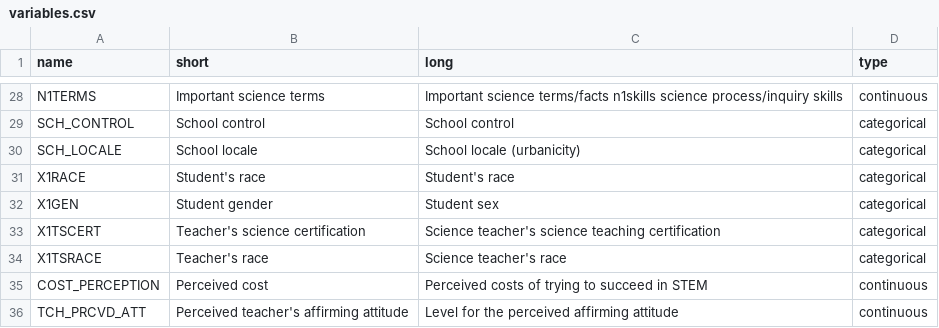
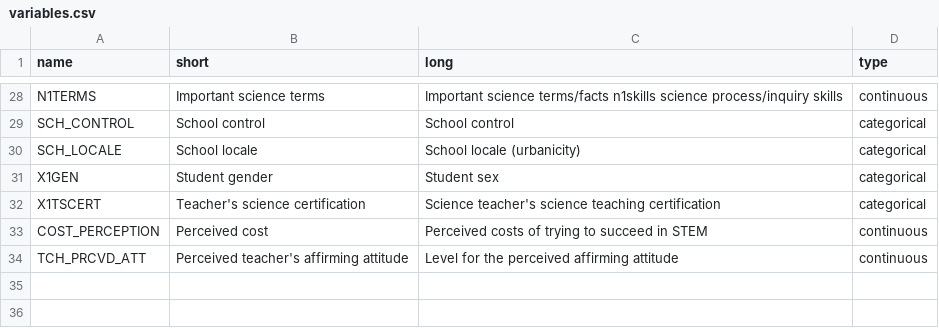
Before and after one commit to SubratoChakravorty/ECE-229-Group5-final-project, a CSV file: data/variables.csv, drawn as a sheet; only a part is shown, gaps mark what is left out; the diff names each change by its address in the sheet, - before the commit and + after, or states it on an @@ line.

Commit message:
removed race variables from variables.csv

```diff
--- a/data/variables.csv
+++ b/data/variables.csv
-row 31: X1RACE | Student's race | Student's race | categorical
-row 34: X1TSRACE | Teacher's race | Science teacher's race | categorical
```
